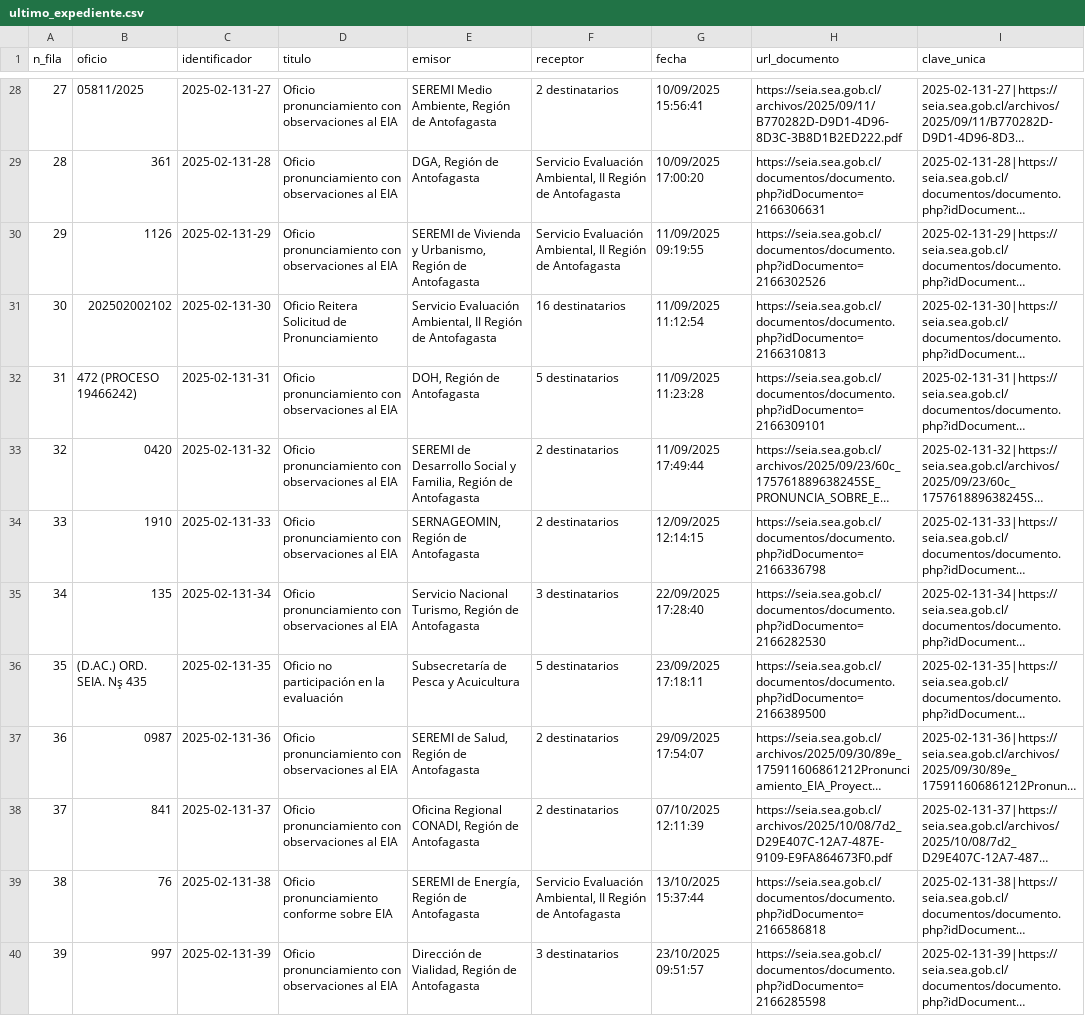
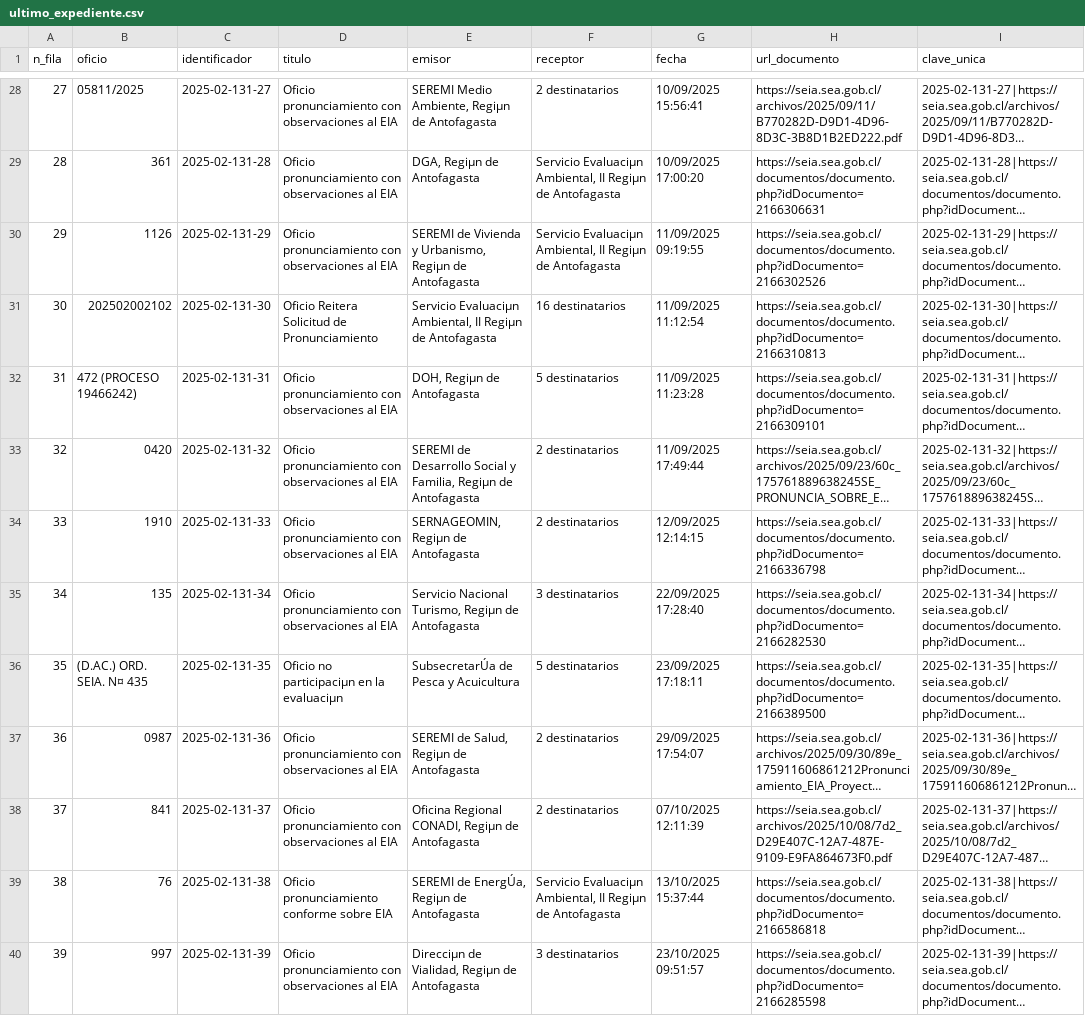
Before and after one commit to giraggio/alertascnx, a CSV file: ultimo_expediente.csv, drawn as a sheet; only a part is shown, gaps mark what is left out; long unchanged cells end in …; the diff covers the shown part only; the diff names each change by its address in the sheet, - before the commit and + after, or states it on an @@ line.

```diff
--- a/ultimo_expediente.csv
+++ b/ultimo_expediente.csv
-E28 (emisor): SEREMI Medio Ambiente, Región de Antofagasta
+E28 (emisor): SEREMI Medio Ambiente, Regiµn de Antofagasta
-E29 (emisor): DGA, Región de Antofagasta
+E29 (emisor): DGA, Regiµn de Antofagasta
-F29:F30 (receptor): Servicio Evaluación Ambiental, II Región de Antofagasta
+F29:F30 (receptor): Servicio Evaluaciµn Ambiental, II Regiµn de Antofagasta
-E30 (emisor): …y Urbanismo, Región de Antofagasta
+E30 (emisor): …y Urbanismo, Regiµn de Antofagasta
-E31 (emisor): Servicio Evaluación Ambiental, II Región de Antofagasta
+E31 (emisor): Servicio Evaluaciµn Ambiental, II Regiµn de Antofagasta
-E32 (emisor): DOH, Región de Antofagasta
+E32 (emisor): DOH, Regiµn de Antofagasta
-E33 (emisor): …y Familia, Región de Antofagasta
+E33 (emisor): …y Familia, Regiµn de Antofagasta
-E34 (emisor): SERNAGEOMIN, Región de Antofagasta
+E34 (emisor): SERNAGEOMIN, Regiµn de Antofagasta
-E35 (emisor): …Nacional Turismo, Región de Antofagasta
+E35 (emisor): …Nacional Turismo, Regiµn de Antofagasta
-B36 (oficio): (D.AC.) ORD. SEIA. Nş 435
+B36 (oficio): (D.AC.) ORD. SEIA. N¤ 435
-D36 (titulo): Oficio no participación en la evaluación
+D36 (titulo): Oficio no participaciµn en la evaluaciµn
-E36 (emisor): Subsecretaría de Pesca y Acuicultura
+E36 (emisor): SubsecretarÚa de Pesca y Acuicultura
-E37 (emisor): SEREMI de Salud, Región de Antofagasta
+E37 (emisor): SEREMI de Salud, Regiµn de Antofagasta
-E38 (emisor): …Regional CONADI, Región de Antofagasta
+E38 (emisor): …Regional CONADI, Regiµn de Antofagasta
-E39 (emisor): SEREMI de Energía, Región de Antofagasta
+E39 (emisor): SEREMI de EnergÚa, Regiµn de Antofagasta
-F39 (receptor): Servicio Evaluación Ambiental, II Región de Antofagasta
+F39 (receptor): Servicio Evaluaciµn Ambiental, II Regiµn de Antofagasta
-E40 (emisor): Dirección de Vialidad, Región de Antofagasta
+E40 (emisor): Direcciµn de Vialidad, Regiµn de Antofagasta
```
Also changed, not shown: 47 edited cells elsewhere in this file.
